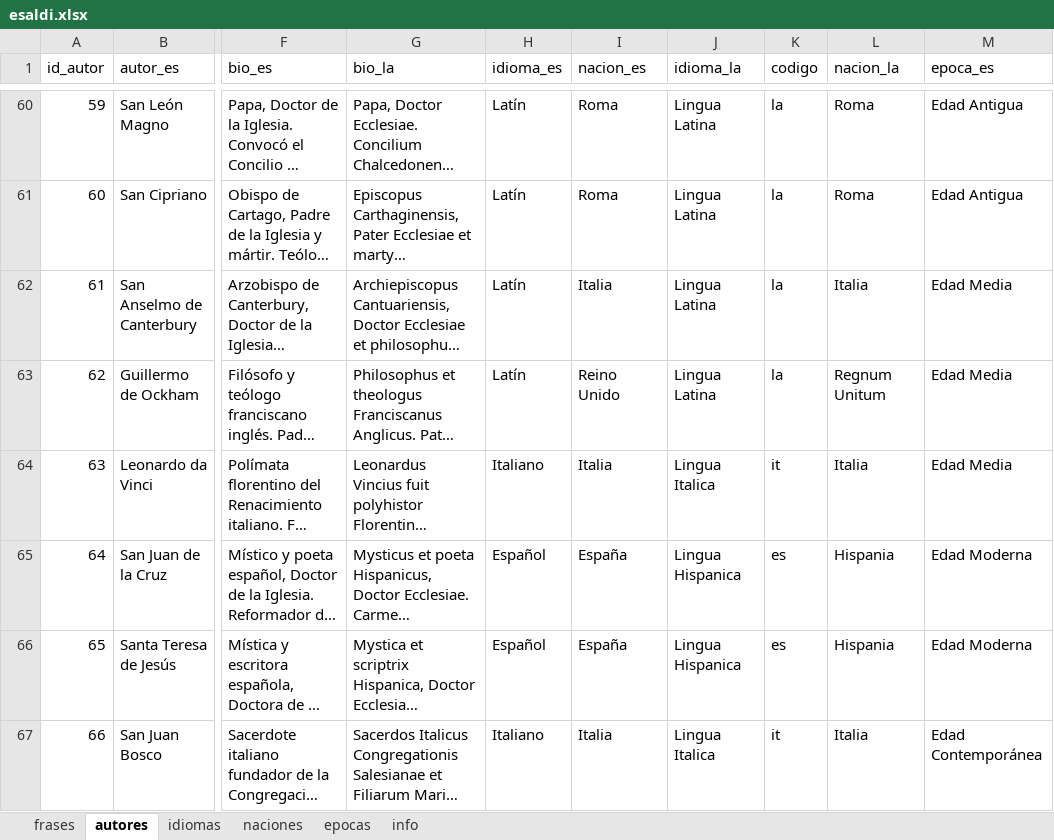
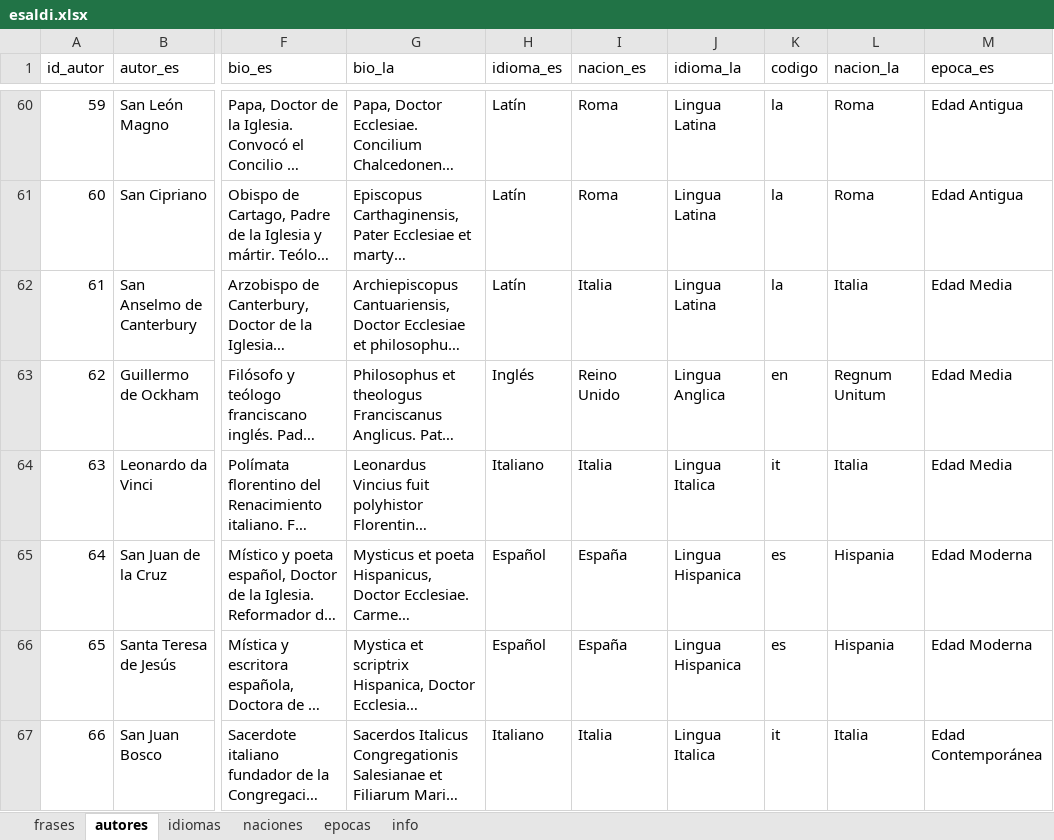
Before and after one commit to danloi2/sententia, an Excel workbook: db/esaldi.xlsx, sheet autores, drawn as a sheet; only a part is shown, gaps mark what is left out; long unchanged cells end in …; values as stored, in another font and other column widths than the file's, no borders; table styles not drawn; the diff names each change by its address in the sheet, - before the commit and + after, or states it on an @@ line.

```diff
--- a/db/esaldi.xlsx (sheet autores)
+++ b/db/esaldi.xlsx (sheet autores)
-H63 (idioma_es): Latín
+H63 (idioma_es): Inglés
-J63 (idioma_la): Lingua Latina
+J63 (idioma_la): Lingua Anglica
-K63 (codigo): la
+K63 (codigo): en
```
Also changed, not shown: sheet frases, 2 other files.
